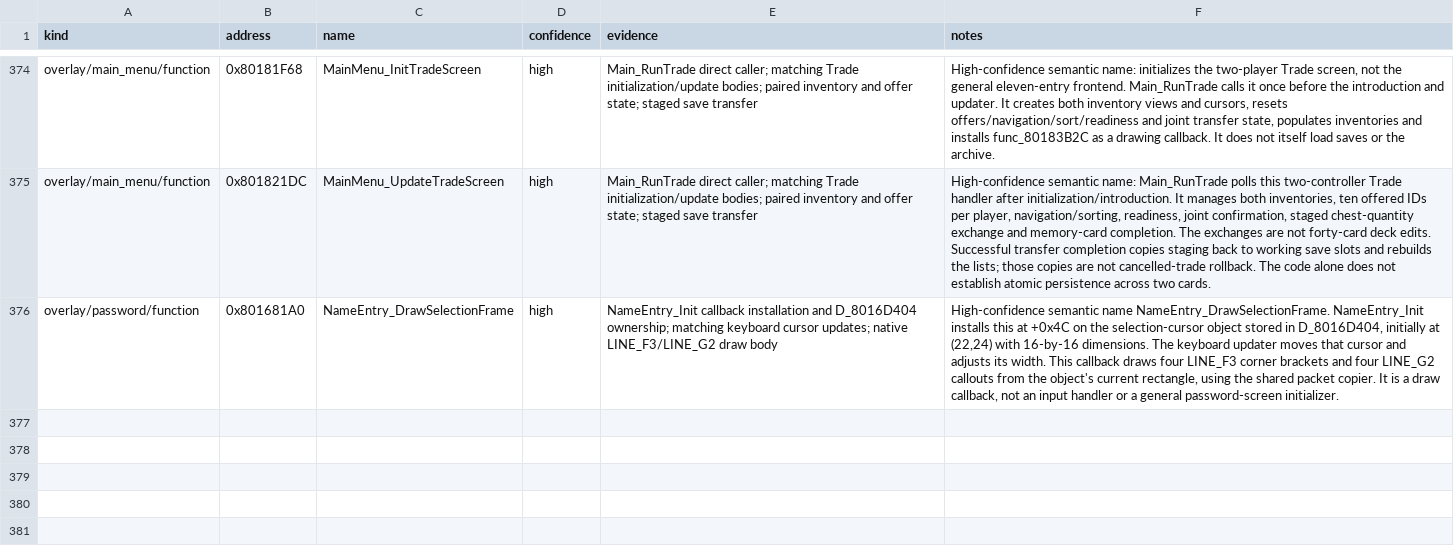
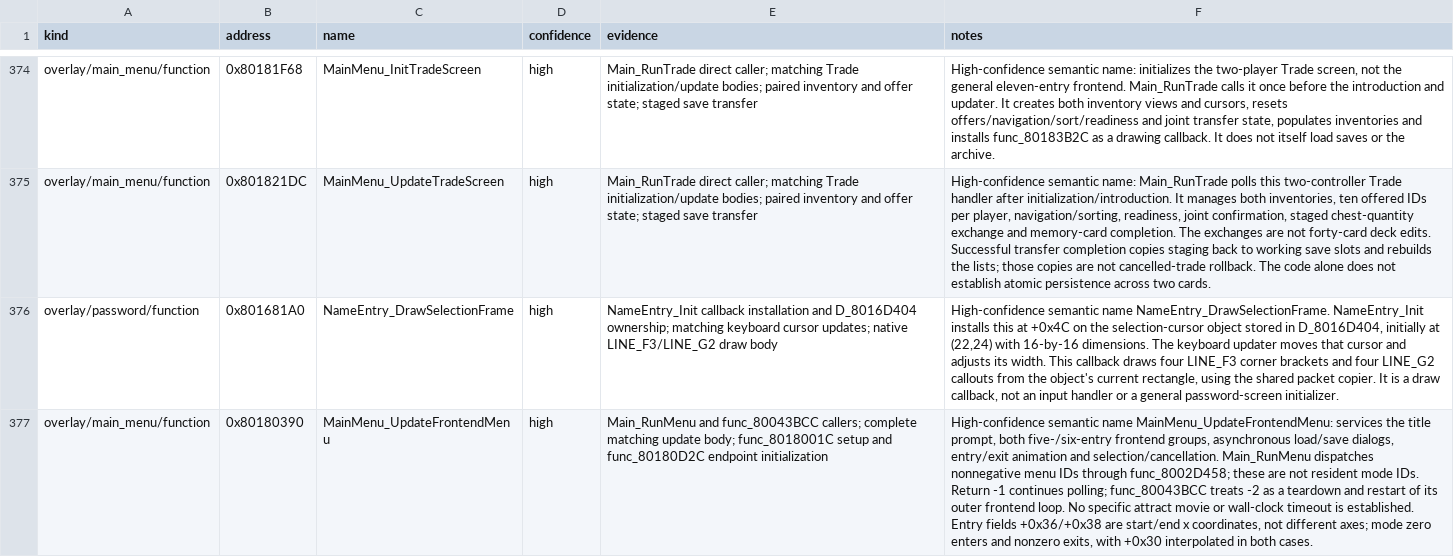
Before and after one commit to Unchiga/memories-decomp, a CSV file: notes/semantic-symbol-map.csv, drawn as a sheet; only a part is shown, gaps mark what is left out; the diff names each change by its address in the sheet, - before the commit and + after, or states it on an @@ line.

```diff
--- a/notes/semantic-symbol-map.csv
+++ b/notes/semantic-symbol-map.csv
+row 377: overlay/main_menu/function | 0x80180390 | MainMenu_UpdateFrontendMenu | high | Main_RunMenu and func_80043BCC callers; complete matching update body; func_8018001C setup and func_80180D2C endpoint initialization | High-confidence semantic name MainMenu_UpdateFrontendMenu: services the title prompt, both five-/six-entry frontend groups, asynchronous load/save dialogs, entry/exit animation and selection/cancellation. Main_RunMenu dispatches nonnegative menu IDs through func_8002D458; these are not resident mode IDs. Return -1 continues polling; func_80043BCC treats -2 as a teardown and restart of its outer frontend loop. No specific attract movie or wall-clock timeout is established. Entry fields +0x36/+0x38 are start/end x coordinates, not different axes; mode zero enters and nonzero exits, with +0x30 interpolated in both cases.
```
Also changed, not shown: config/slus_01411/functions.csv, config/slus_01411/overlays/main_menu_functions.csv, 12 other files.
